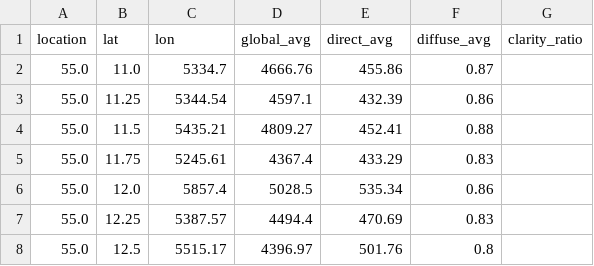
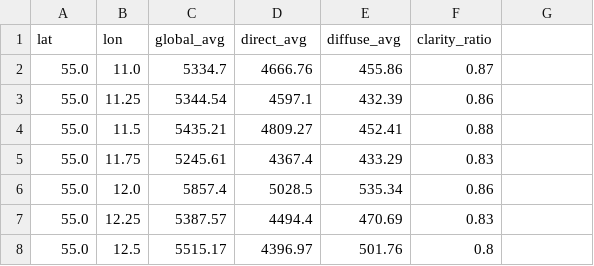
Before and after one commit to jakobgg1/DAT257_group18, a CSV file: loginApp/public/webpage/dataSweden.csv (was soldata_svergie.csv), drawn as a sheet; only a part is shown.

```diff
--- a/soldata_svergie.csv
+++ b/loginApp/public/webpage/dataSweden.csv
@@ -1,2 +1,2 @@
-location,lat,lon,global_avg,direct_avg,diffuse_avg,clarity_ratio
+lat,lon,global_avg,direct_avg,diffuse_avg,clarity_ratio
 55.0,11.0,5334.7,4666.76,455.86,0.87
```
Also changed, not shown: 3 other files.
